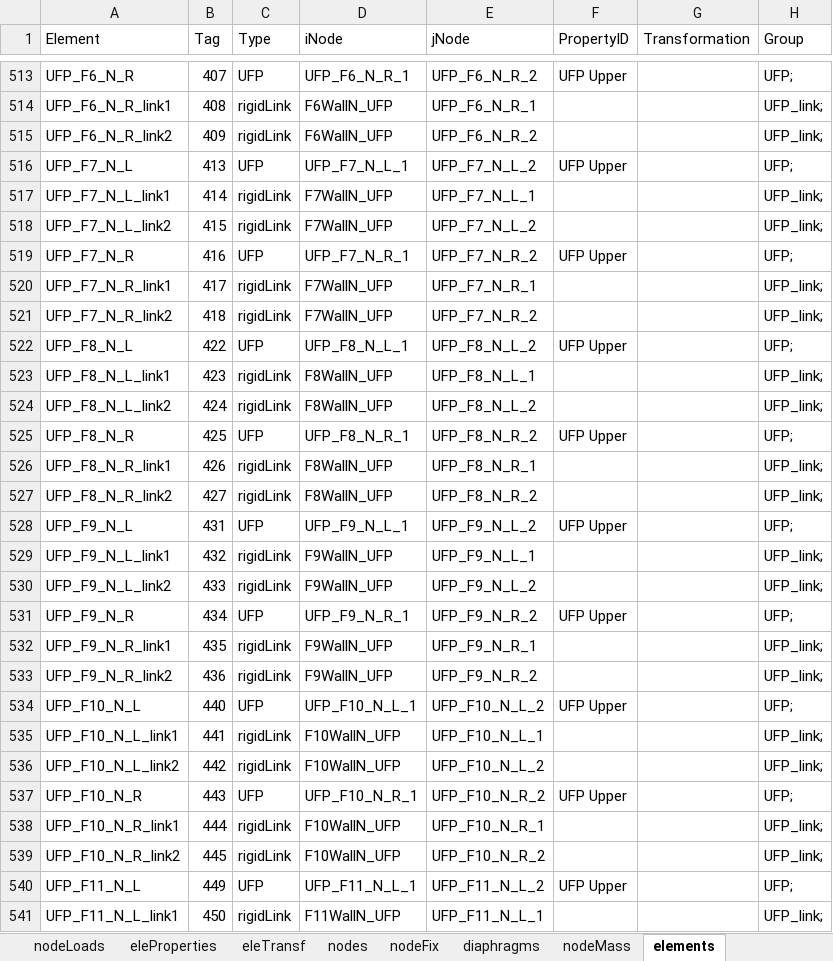
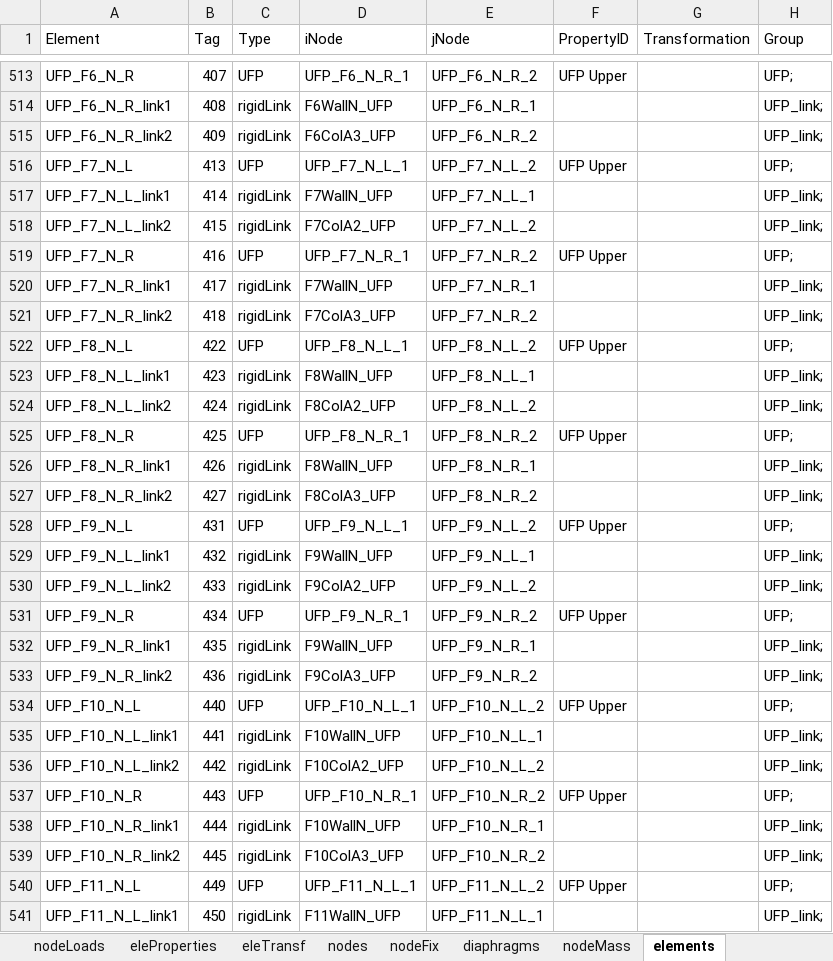
Before and after one commit to wilway256/3D_Model_Workshop, an Excel workbook: Model_Builder.xlsm, sheet elements, drawn as a sheet; only a part is shown, gaps mark what is left out; values as stored, in another font and other column widths than the file's, no borders; the diff covers the shown part only; the diff names each change by its address in the sheet, - before the commit and + after, or states it on an @@ line.

```diff
--- a/Model_Builder.xlsm (sheet elements)
+++ b/Model_Builder.xlsm (sheet elements)
-D515 (iNode): F6WallN_UFP
+D515 (iNode): F6ColA3_UFP
-D518 (iNode): F7WallN_UFP
+D518 (iNode): F7ColA2_UFP
-D521 (iNode): F7WallN_UFP
+D521 (iNode): F7ColA3_UFP
-D524 (iNode): F8WallN_UFP
+D524 (iNode): F8ColA2_UFP
-D527 (iNode): F8WallN_UFP
+D527 (iNode): F8ColA3_UFP
-D530 (iNode): F9WallN_UFP
+D530 (iNode): F9ColA2_UFP
-D533 (iNode): F9WallN_UFP
+D533 (iNode): F9ColA3_UFP
-D536 (iNode): F10WallN_UFP
+D536 (iNode): F10ColA2_UFP
-D539 (iNode): F10WallN_UFP
+D539 (iNode): F10ColA3_UFP
```
Also changed, not shown: 71 edited cells elsewhere in this sheet.
